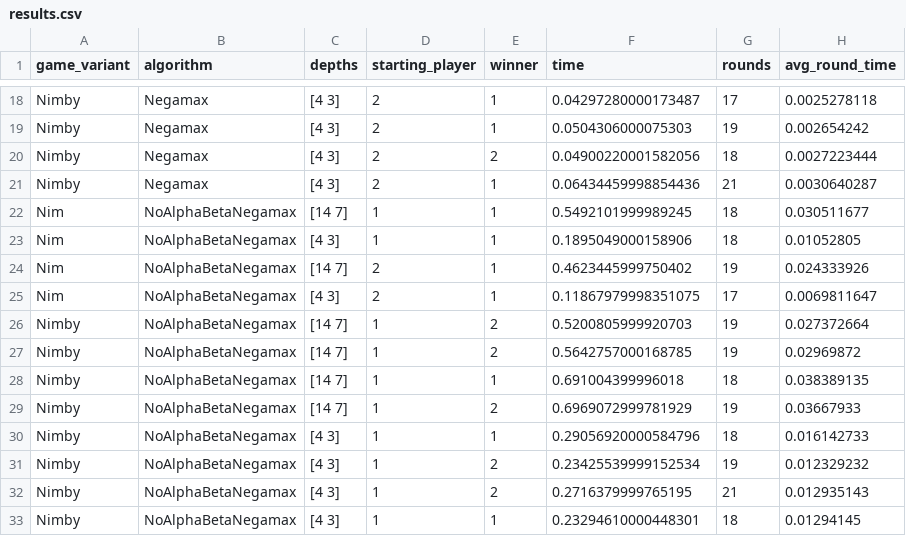
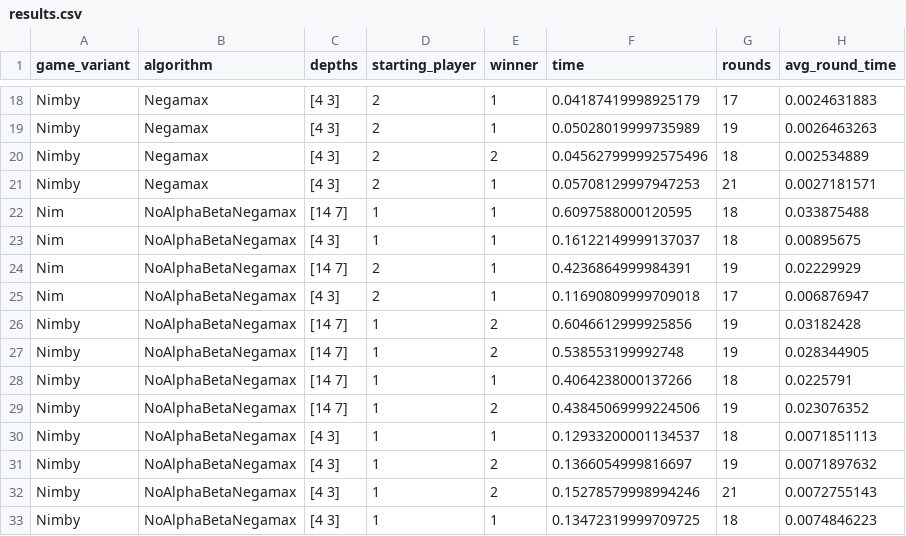
Before and after one commit to ForNeus57/ioadc, a CSV file: zadania/1/results.csv, drawn as a sheet; only a part is shown, gaps mark what is left out; the diff covers the shown part only; the diff names each change by its address in the sheet, - before the commit and + after, or states it on an @@ line.

```diff
--- a/zadania/1/results.csv
+++ b/zadania/1/results.csv
-F18 (time): 0.04297280000173487
+F18 (time): 0.04187419998925179
-H18 (avg_round_time): 0.0025278118
+H18 (avg_round_time): 0.0024631883
-F19 (time): 0.0504306000075303
+F19 (time): 0.05028019999735989
-H19 (avg_round_time): 0.002654242
+H19 (avg_round_time): 0.0026463263
-F20 (time): 0.04900220001582056
+F20 (time): 0.045627999992575496
-H20 (avg_round_time): 0.0027223444
+H20 (avg_round_time): 0.002534889
-F21 (time): 0.06434459998854436
+F21 (time): 0.05708129997947253
-H21 (avg_round_time): 0.0030640287
+H21 (avg_round_time): 0.0027181571
-F22 (time): 0.5492101999989245
+F22 (time): 0.6097588000120595
-H22 (avg_round_time): 0.030511677
+H22 (avg_round_time): 0.033875488
-F23 (time): 0.1895049000158906
+F23 (time): 0.16122149999137037
-H23 (avg_round_time): 0.01052805
+H23 (avg_round_time): 0.00895675
-F24 (time): 0.4623445999750402
+F24 (time): 0.4236864999984391
-H24 (avg_round_time): 0.024333926
+H24 (avg_round_time): 0.02229929
-F25 (time): 0.11867979998351075
+F25 (time): 0.11690809999709018
-H25 (avg_round_time): 0.0069811647
+H25 (avg_round_time): 0.006876947
-F26 (time): 0.5200805999920703
+F26 (time): 0.6046612999925856
-H26 (avg_round_time): 0.027372664
+H26 (avg_round_time): 0.03182428
-F27 (time): 0.5642757000168785
+F27 (time): 0.538553199992748
-H27 (avg_round_time): 0.02969872
+H27 (avg_round_time): 0.028344905
-F28 (time): 0.691004399996018
+F28 (time): 0.4064238000137266
-H28 (avg_round_time): 0.038389135
+H28 (avg_round_time): 0.0225791
-F29 (time): 0.6969072999781929
+F29 (time): 0.43845069999224506
-H29 (avg_round_time): 0.03667933
+H29 (avg_round_time): 0.023076352
-F30 (time): 0.29056920000584796
+F30 (time): 0.12933200001134537
-H30 (avg_round_time): 0.016142733
+H30 (avg_round_time): 0.0071851113
-F31 (time): 0.23425539999152534
+F31 (time): 0.1366054999816697
-H31 (avg_round_time): 0.012329232
+H31 (avg_round_time): 0.0071897632
-F32 (time): 0.2716379999765195
+F32 (time): 0.15278579998994246
-H32 (avg_round_time): 0.012935143
+H32 (avg_round_time): 0.0072755143
-F33 (time): 0.23294610000448301
+F33 (time): 0.13472319999709725
-H33 (avg_round_time): 0.01294145
+H33 (avg_round_time): 0.0074846223
```
Also changed, not shown: 108 edited cells elsewhere in this file, 1 other file.
